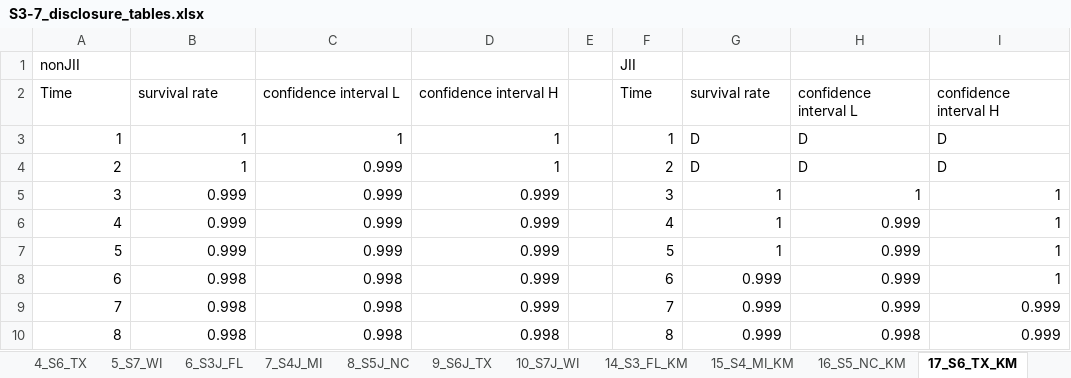
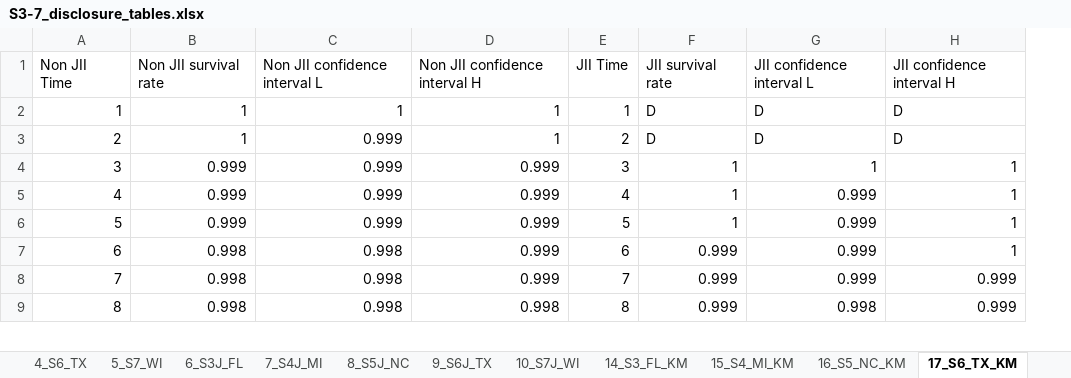
Before and after one commit to jrisi256/cjars_mdac, an Excel workbook: december_2025_disclosure/disclosure/S3-7_disclosure_tables.xlsx, sheet 17_S6_TX_KM, drawn as a sheet; only a part is shown; values as stored, in another font and other column widths than the file's, no borders; removed rows and columns are numbered as before the commit, all else as after; the diff names each change by its address in the sheet, - before the commit and + after, or states it on an @@ line.

```diff
--- a/december_2025_disclosure/disclosure/S3-7_disclosure_tables.xlsx (sheet 17_S6_TX_KM)
+++ b/december_2025_disclosure/disclosure/S3-7_disclosure_tables.xlsx (sheet 17_S6_TX_KM)
-column E, empty
-row 1: nonJII |  |  |  |  | JII
-row 2: Time | survival rate | confidence interval L | confidence interval H |  | Time | survival rate | confidence interval L | confidence interval H
+row 1: Non JII Time | Non JII survival rate | Non JII confidence interval L | Non JII confidence interval H | JII Time | JII survival rate | JII confidence interval L | JII confidence interval H
```
Also changed, not shown: sheet 18_S7_WI_KM, sheet 15_S4_MI_KM, sheet 14_S3_FL_KM, sheet 16_S5_NC_KM, 3 other files.
